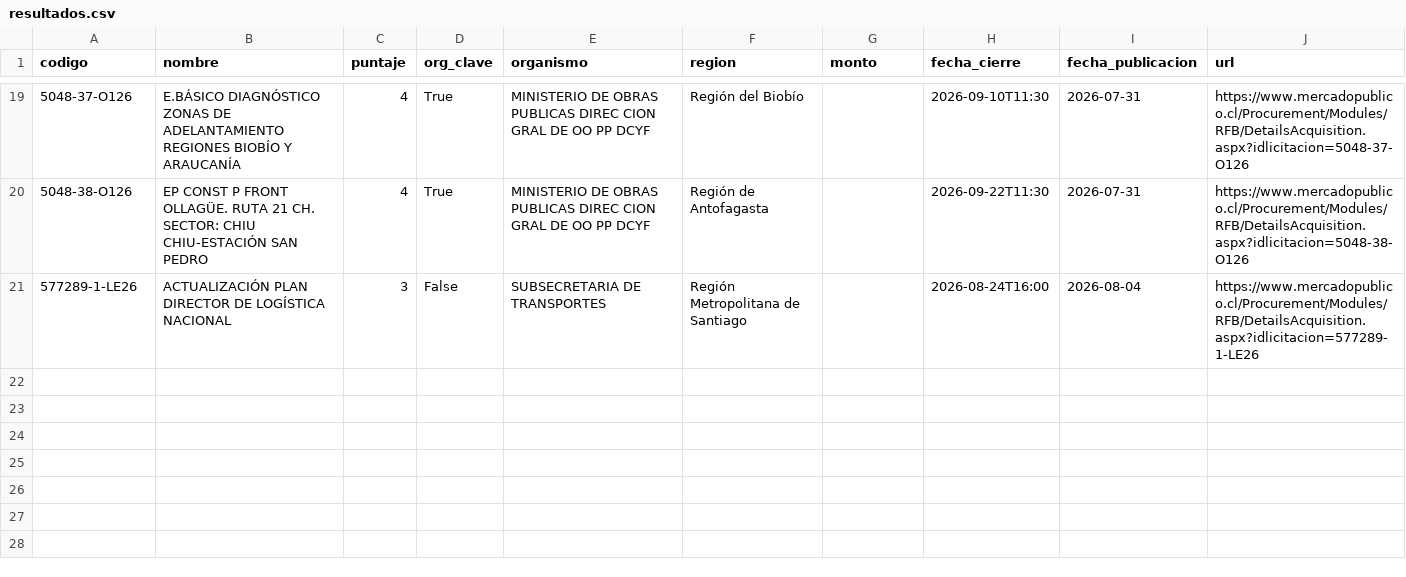
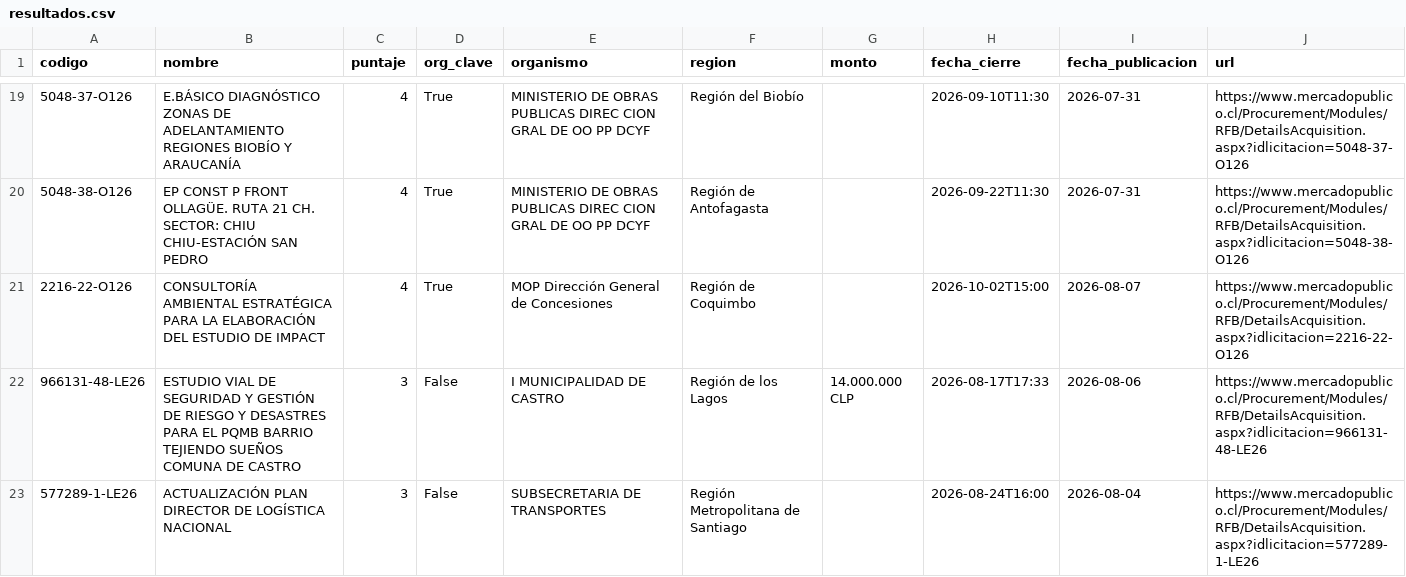
Before and after one commit to romedinag-tech/licitaciones, a CSV file: data/resultados.csv, drawn as a sheet; only a part is shown, gaps mark what is left out; the diff names each change by its address in the sheet, - before the commit and + after, or states it on an @@ line.

```diff
--- a/data/resultados.csv
+++ b/data/resultados.csv
+row 21: 2216-22-O126 | CONSULTORÍA AMBIENTAL ESTRATÉGICA PARA LA ELABORACIÓN DEL ESTUDIO DE IMPACT | 4 | True | MOP Dirección General de Concesiones | Región de Coquimbo |  | 2026-10-02T15:00 | 2026-08-07 | https://www.mercadopublico.cl/Procurement/Modules/RFB/DetailsAcquisition.aspx?idlicitacion=2216-22-O126
+row 22: 966131-48-LE26 | ESTUDIO VIAL DE SEGURIDAD Y GESTIÓN DE RIESGO Y DESASTRES PARA EL PQMB BARRIO TEJIENDO SUEÑOS COMUNA DE CASTRO | 3 | False | I MUNICIPALIDAD DE CASTRO | Región de los Lagos | 14.000.000 CLP | 2026-08-17T17:33 | 2026-08-06 | https://www.mercadopublico.cl/Procurement/Modules/RFB/DetailsAcquisition.aspx?idlicitacion=966131-48-LE26
```
Also changed, not shown: 2 other files.
